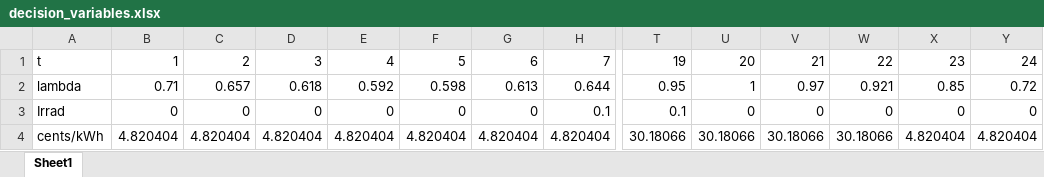
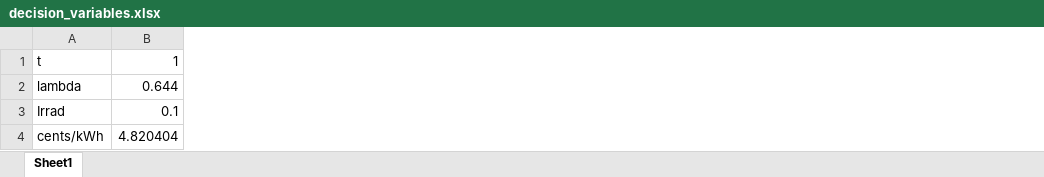
Before and after one commit to Realife-Brahmin/MultiPeriodDistOPF, an Excel workbook: decision_variables.xlsx, sheet Sheet1, drawn as a sheet; only a part is shown, gaps mark what is left out; values as stored, in another font and other column widths than the file's, no borders; removed rows and columns are numbered as before the commit, all else as after; the diff covers the shown part only; the diff names each change by its address in the sheet, - before the commit and + after, or states it on an @@ line.

```diff
--- a/decision_variables.xlsx (sheet Sheet1)
+++ b/decision_variables.xlsx (sheet Sheet1)
-column B, rows 1-4: 1 | 0.71 | 0 | 4.820404
-column C, rows 1-4: 2 | 0.657 | 0 | 4.820404
-column D, rows 1-4: 3 | 0.618 | 0 | 4.820404
-column E, rows 1-4: 4 | 0.592 | 0 | 4.820404
-column F, rows 1-4: 5 | 0.598 | 0 | 4.820404
-column G, rows 1-4: 6 | 0.613 | 0 | 4.820404
-column T, rows 1-4: 19 | 0.95 | 0.1 | 30.18066
-column U, rows 1-4: 20 | 1 | 0 | 30.18066
-column V, rows 1-4: 21 | 0.97 | 0 | 30.18066
-column W, rows 1-4: 22 | 0.921 | 0 | 30.18066
-column X, rows 1-4: 23 | 0.85 | 0 | 4.820404
-column Y, rows 1-4: 24 | 0.72 | 0 | 4.820404
-B1: 7
+B1: 1
```
Also changed, not shown: 353 edited cells elsewhere in this sheet, 8 other files.
